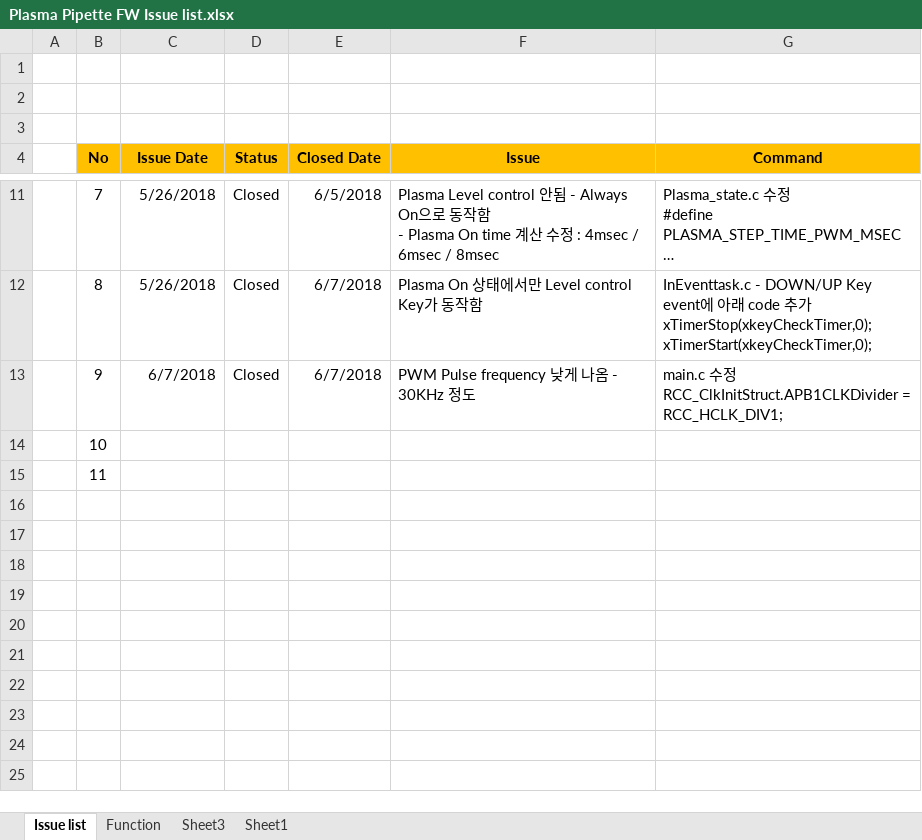
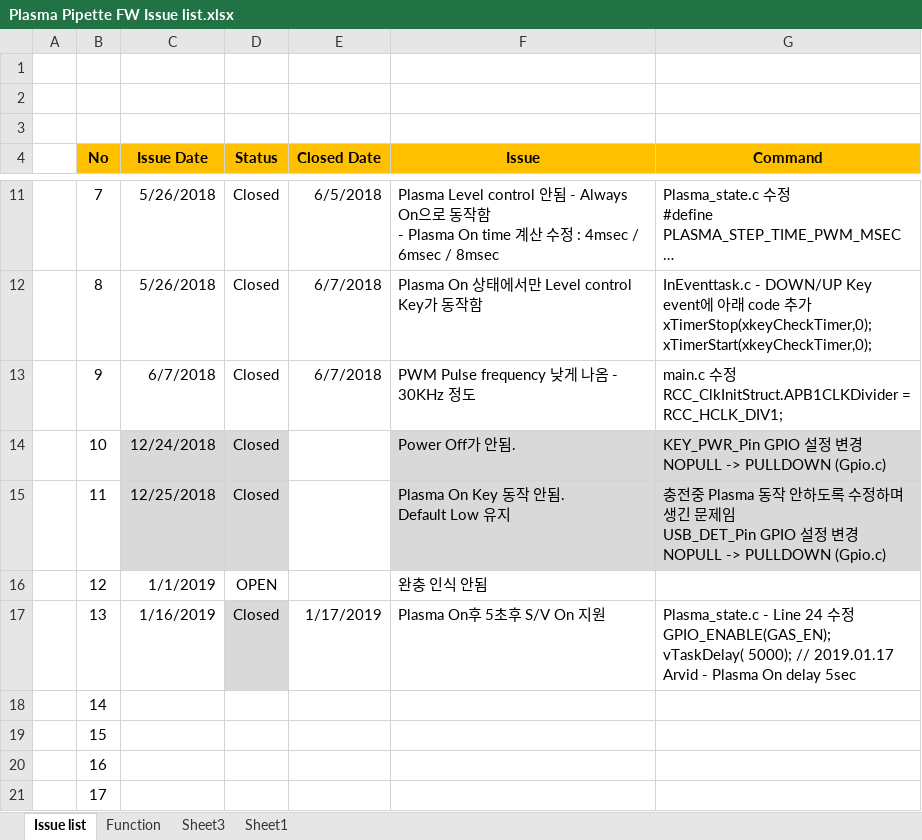
Before and after one commit to ArvidJoung/Plasma_Generator, an Excel workbook: 1_Plasma_Pipette/3_Firmware/Plasma Pipette FW Issue list.xlsx, sheet Issue list, drawn as a sheet; only a part is shown, gaps mark what is left out; long unchanged cells end in …; values as stored, in another font and other column widths than the file's, no borders; ↵ is a line break in a cell; the diff names each change by its address in the sheet, - before the commit and + after, or states it on an @@ line.

Commit message:
[Pipette] F/W 작업분 update

```diff
--- a/1_Plasma_Pipette/3_Firmware/Plasma Pipette FW Issue list.xlsx (sheet Issue list)
+++ b/1_Plasma_Pipette/3_Firmware/Plasma Pipette FW Issue list.xlsx (sheet Issue list)
-C14 (Issue Date): (empty)
+C14 (Issue Date): 12/24/2018
-C14:D15 fill: none
+C14:D15 fill: #D9D9D9
-D14:D15 (Status): (empty)
+D14:D15 (Status): Closed
-F14 (Issue): (empty)
+F14 (Issue): Power Off가 안됨.
-F14:G15 fill: none
+F14:G15 fill: #D9D9D9
-G14 (Command): (empty)
+G14 (Command): KEY_PWR_Pin GPIO 설정 변경 ↵ NOPULL -> PULLDOWN (Gpio.c)
-C15 (Issue Date): (empty)
+C15 (Issue Date): 12/25/2018
-F15 (Issue): (empty)
+F15 (Issue): Plasma On Key 동작 안됨. ↵ Default Low 유지
-G15 (Command): (empty)
+G15 (Command): 충전중 Plasma 동작 안하도록 수정하며 생긴 문제임 ↵ USB_DET_Pin GPIO 설정 변경 ↵ NOPULL -> PULLDOWN (Gpio.c)
+row 16:  | 12 | 1/1/2019 | OPEN |  | 완충 인식 안됨
+row 17:  | 13 | 1/16/2019 | Closed | 1/17/2019 | Plasma On후 5초후 S/V On 지원 | Plasma_state.c - Line 24 수정 ↵ GPIO_ENABLE(GAS_EN); ↵ vTaskDelay( 5000); // 2019.01.17 Arvid - Plasma On delay 5sec
+row 18:  | 14
+row 19:  | 15
+row 20:  | 16
+row 21:  | 17
```
Also changed, not shown: charts or pictures, 8 other files.
